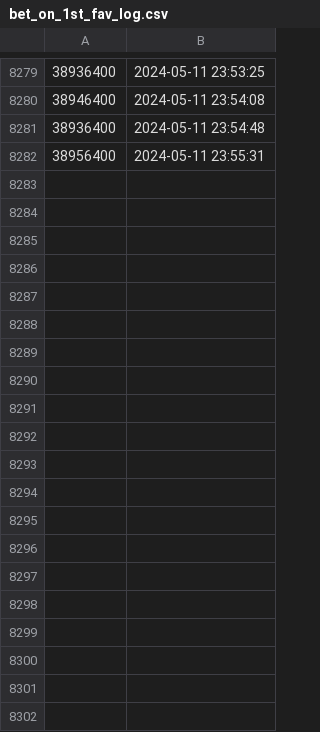
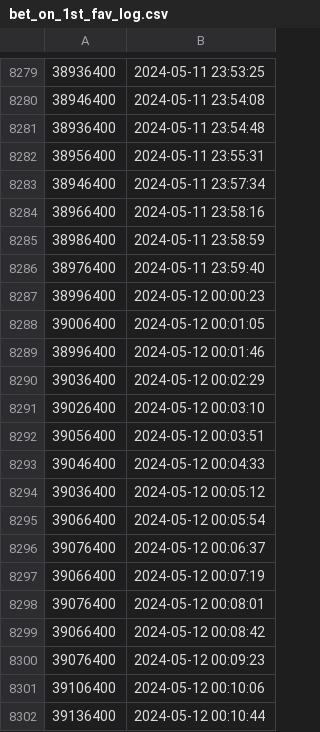
Before and after one commit to Maxim-Mazurok/gtao-betting, a CSV file: automation/bet_on_1st_fav_log.csv, drawn as a sheet; only a part is shown, gaps mark what is left out; the diff covers the shown part only; the diff names each change by its address in the sheet, - before the commit and + after, or states it on an @@ line.

```diff
--- a/automation/bet_on_1st_fav_log.csv
+++ b/automation/bet_on_1st_fav_log.csv
+row 8283: 38946400 | 2024-05-11 23:57:34
+row 8284: 38966400 | 2024-05-11 23:58:16
+row 8285: 38986400 | 2024-05-11 23:58:59
+row 8286: 38976400 | 2024-05-11 23:59:40
+row 8287: 38996400 | 2024-05-12 00:00:23
+row 8288: 39006400 | 2024-05-12 00:01:05
+row 8289: 38996400 | 2024-05-12 00:01:46
+row 8290: 39036400 | 2024-05-12 00:02:29
+row 8291: 39026400 | 2024-05-12 00:03:10
+row 8292: 39056400 | 2024-05-12 00:03:51
+row 8293: 39046400 | 2024-05-12 00:04:33
+row 8294: 39036400 | 2024-05-12 00:05:12
+row 8295: 39066400 | 2024-05-12 00:05:54
+row 8296: 39076400 | 2024-05-12 00:06:37
+row 8297: 39066400 | 2024-05-12 00:07:19
+row 8298: 39076400 | 2024-05-12 00:08:01
+row 8299: 39066400 | 2024-05-12 00:08:42
+row 8300: 39076400 | 2024-05-12 00:09:23
+row 8301: 39106400 | 2024-05-12 00:10:06
+row 8302: 39136400 | 2024-05-12 00:10:44
```
Also changed, not shown: 47 added rows elsewhere in this file, automation/bet_on_1st_fav_results_log.csv, 1 other file.
